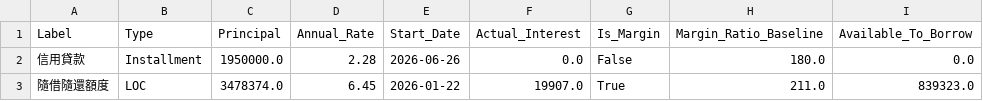
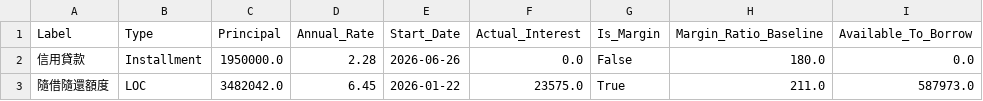
Before and after one commit to JCtheMan97/portfolio-dashboard, a CSV file: loans_data.csv, drawn as a sheet; only a part is shown; the diff names each change by its address in the sheet, - before the commit and + after, or states it on an @@ line.

Commit message:
Update loans_data.csv

```diff
--- a/loans_data.csv
+++ b/loans_data.csv
-C3 (Principal): 3478374.0
+C3 (Principal): 3482042.0
-F3 (Actual_Interest): 19907.0
+F3 (Actual_Interest): 23575.0
-I3 (Available_To_Borrow): 839323.0
+I3 (Available_To_Borrow): 587973.0
```
